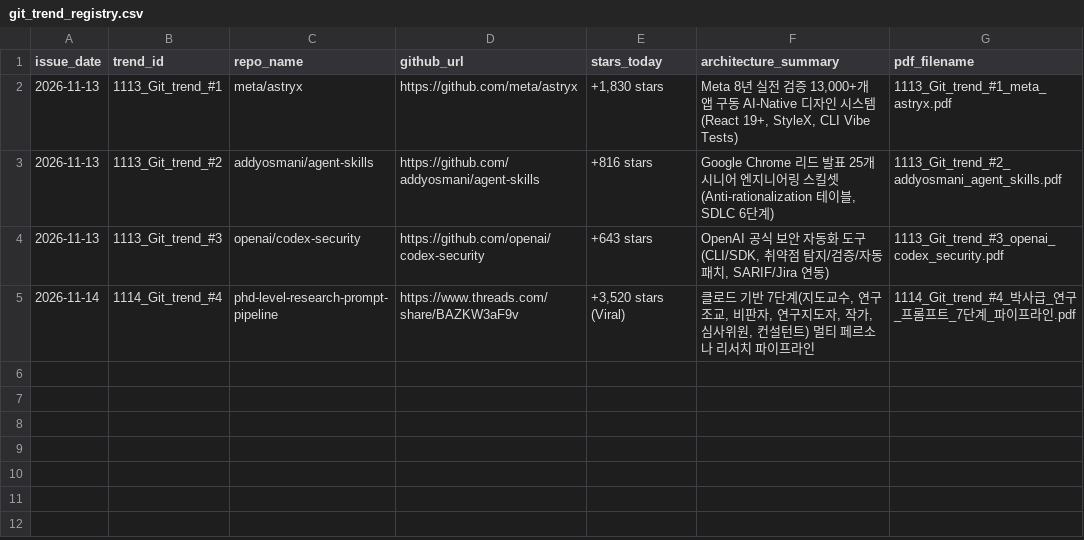
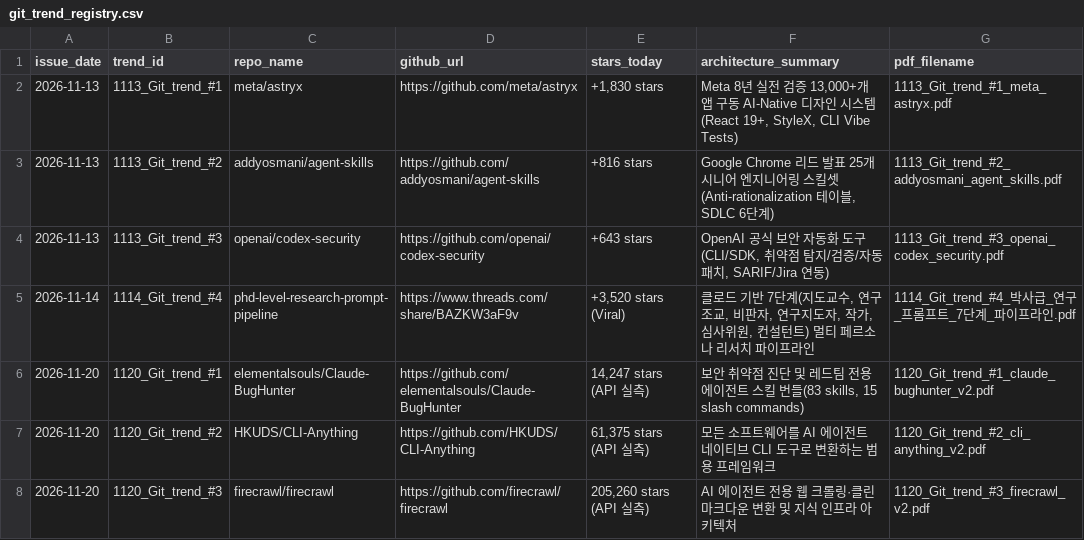
Before and after one commit to barobogi/AI_idea, a CSV file: git_trend/git_trend_registry.csv, drawn as a sheet; the diff names each change by its address in the sheet, - before the commit and + after, or states it on an @@ line.

Commit message:
feat: [v2] 1120 Git Trend 글로벌 Top 3 관리 레지스트리(CSV) 동기화

```diff
--- a/git_trend/git_trend_registry.csv
+++ b/git_trend/git_trend_registry.csv
+row 6: 2026-11-20 | 1120_Git_trend_#1 | elementalsouls/Claude-BugHunter | https://github.com/elementalsouls/Claude-BugHunter | 14,247 stars (API 실측) | 보안 취약점 진단 및 레드팀 전용 에이전트 스킬 번들(83 skills, 15 slash commands) | 1120_Git_trend_#1_claude_bughunter_v2.pdf
+row 7: 2026-11-20 | 1120_Git_trend_#2 | HKUDS/CLI-Anything | https://github.com/HKUDS/CLI-Anything | 61,375 stars (API 실측) | 모든 소프트웨어를 AI 에이전트 네이티브 CLI 도구로 변환하는 범용 프레임워크 | 1120_Git_trend_#2_cli_anything_v2.pdf
+row 8: 2026-11-20 | 1120_Git_trend_#3 | firecrawl/firecrawl | https://github.com/firecrawl/firecrawl | 205,260 stars (API 실측) | AI 에이전트 전용 웹 크롤링·클린 마크다운 변환 및 지식 인프라 아키텍처 | 1120_Git_trend_#3_firecrawl_v2.pdf
```
